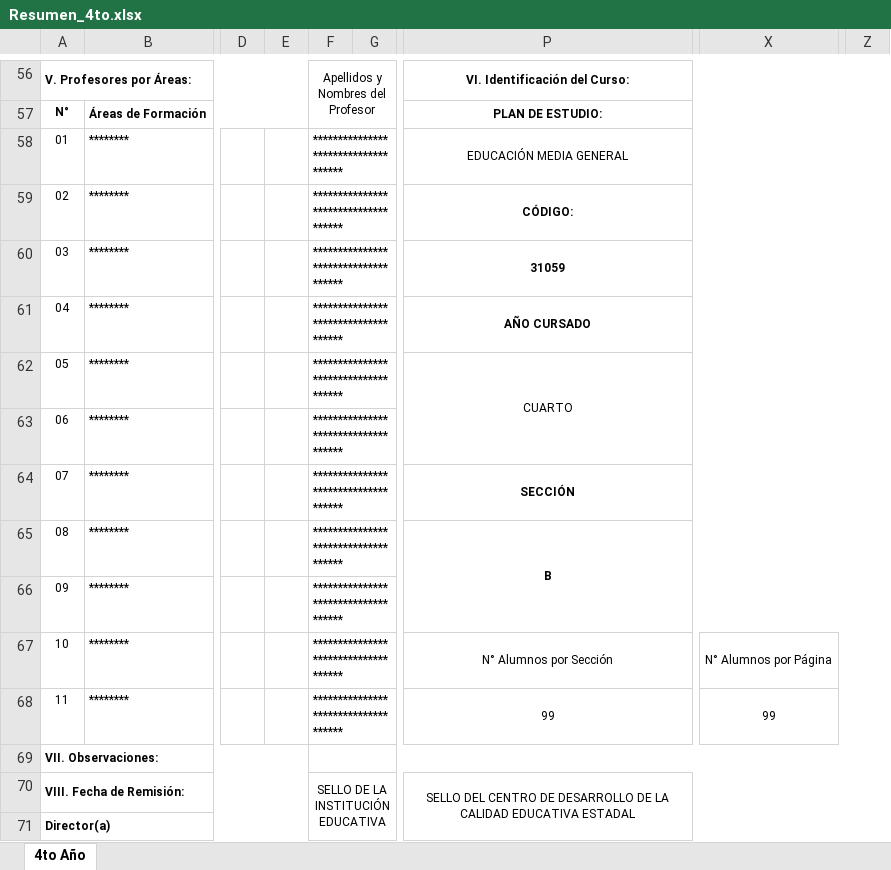
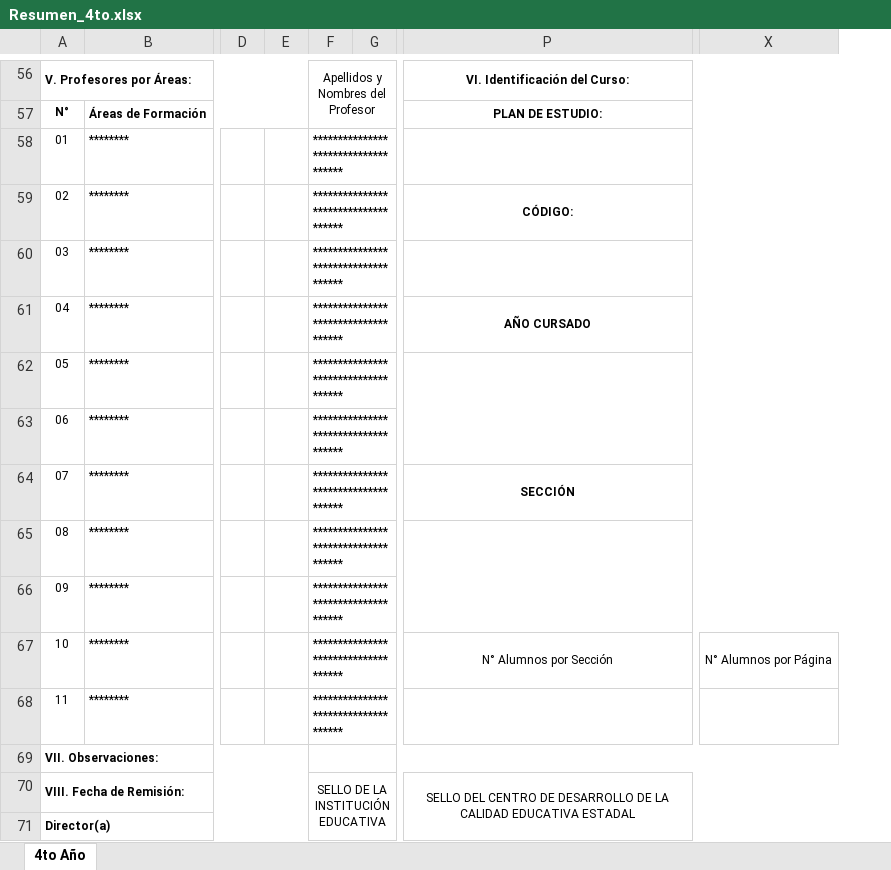
Before and after one commit to Javier-WH/BatallaP, an Excel workbook: backend/templates/Resumen_4to.xlsx, sheet 4to Año, drawn as a sheet; only a part is shown, gaps mark what is left out; values as stored, in another font and other column widths than the file's, no borders; charts and pictures not drawn; removed rows and columns are numbered as before the commit, all else as after; the diff covers the shown part only; the diff names each change by its address in the sheet, - before the commit and + after, or states it on an @@ line.

```diff
--- a/backend/templates/Resumen_4to.xlsx (sheet 4to Año)
+++ b/backend/templates/Resumen_4to.xlsx (sheet 4to Año)
-column E, empty
+column E, empty
-column G, empty
+column G, empty
-column Z, empty
-P58: EDUCACIÓN MEDIA GENERAL
+P58: (empty)
-P60: 31059
+P60: (empty)
-P62: CUARTO
+P62: (empty)
-P65: B
+P65: (empty)
-P68: 99
+P68: (empty)
-X68: 99
+X68: (empty)
```
Also changed, not shown: 1 added row, 1 removed row, 9 edited cells and merged cells elsewhere in this sheet, backend/templates/Resumen_1ro_2do.xlsx, backend/templates/Resumen_5to.xlsx, 4 other files.
